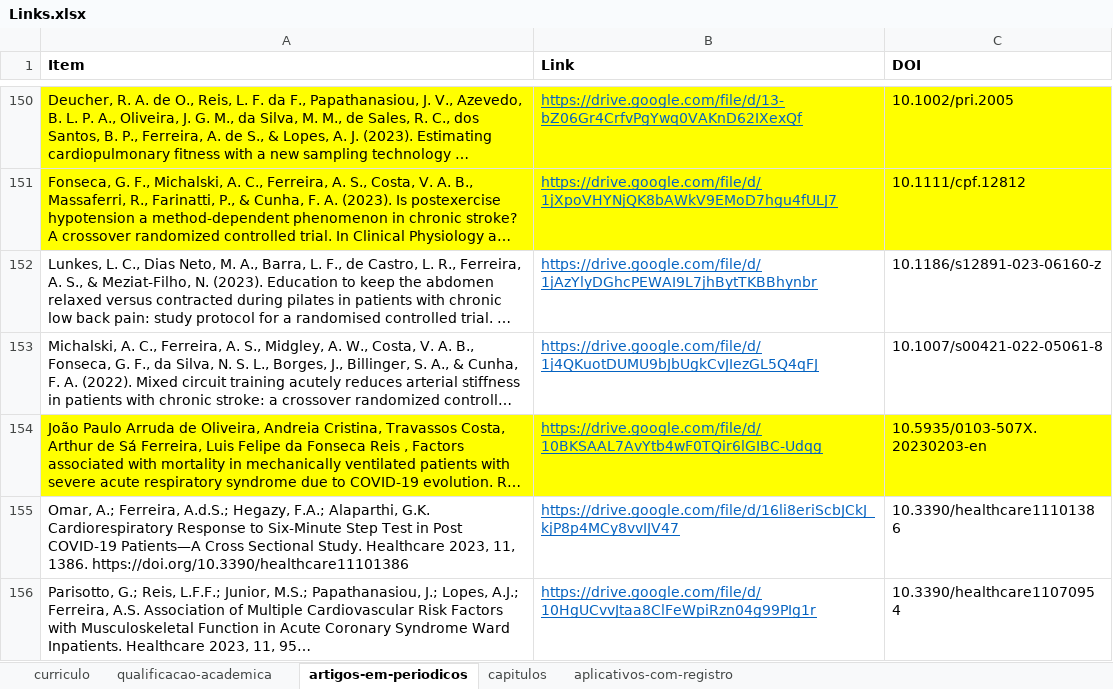
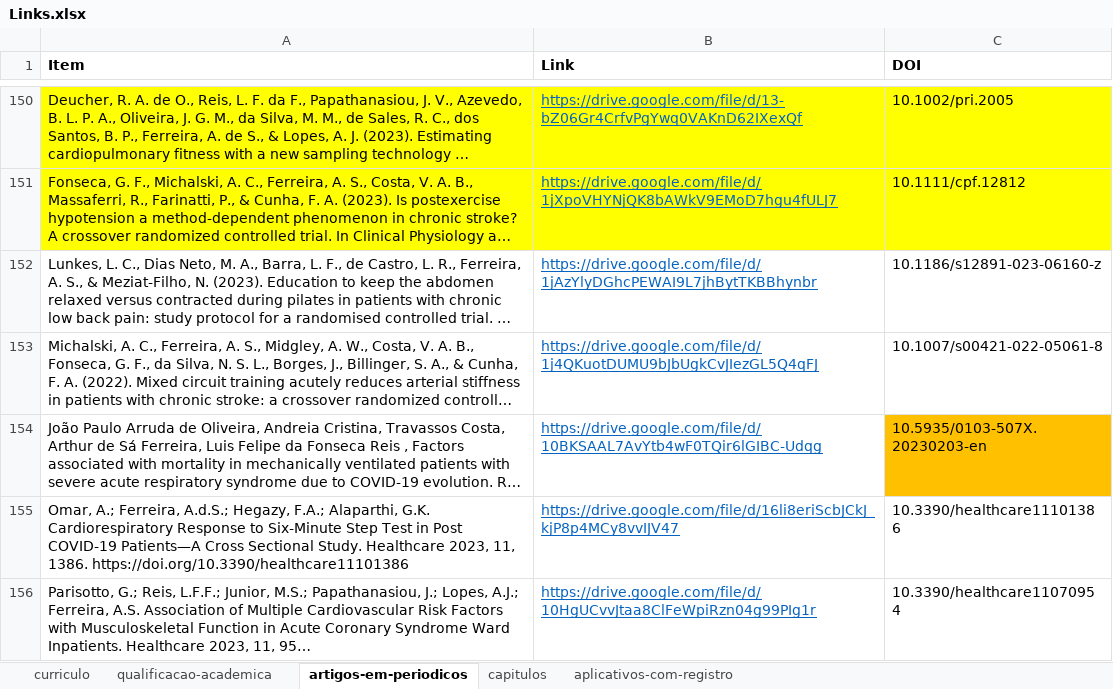
Before and after one commit to FerreiraAS/Ciencia-com-R-Consultoria, an Excel workbook: Links.xlsx, sheet artigos-em-periodicos, drawn as a sheet; only a part is shown, gaps mark what is left out; long unchanged cells end in …; values as stored, in another font and other column widths than the file's, no borders; conditional formats not drawn; the diff names each change by its address in the sheet, - before the commit and + after, or states it on an @@ line.

```diff
--- a/Links.xlsx (sheet artigos-em-periodicos)
+++ b/Links.xlsx (sheet artigos-em-periodicos)
-A154:B154 fill: #FFFF00
+A154:B154 fill: none
-C154 fill: #FFFF00
+C154 fill: #FFC000
```
Also changed, not shown: docs/Links.xlsx, 22 other files.
